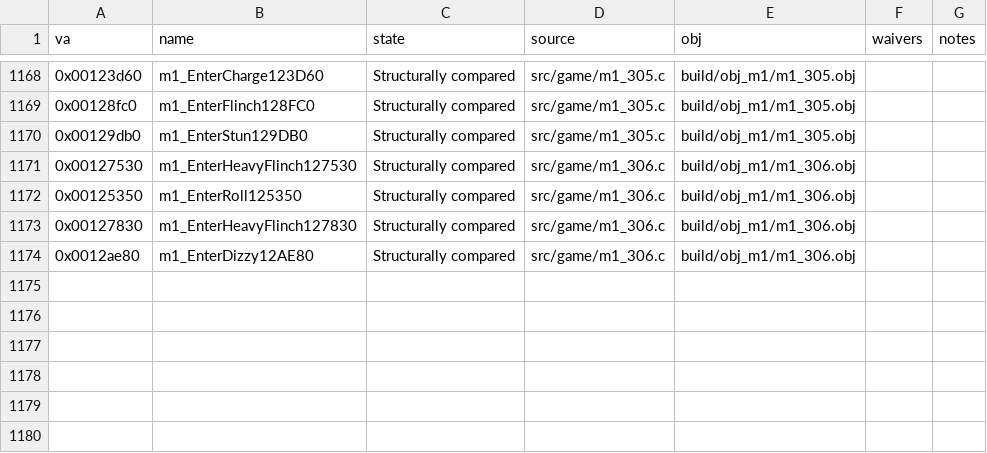
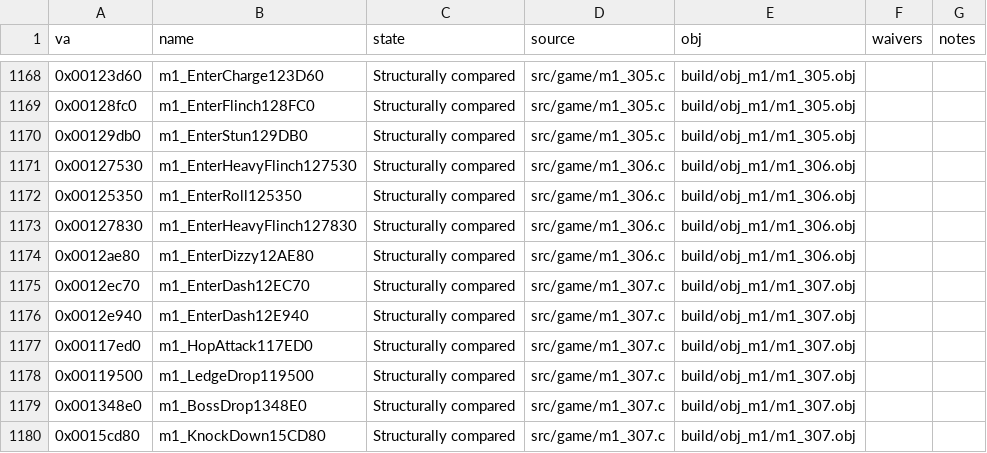
Before and after one commit to Pallypots/Project-Soul-Robber, a CSV file: config/function_states_m1.csv, drawn as a sheet; only a part is shown, gaps mark what is left out.

```diff
--- a/config/function_states_m1.csv
+++ b/config/function_states_m1.csv
@@ -1174 +1174,7 @@ va,name,state,source,obj,waivers,notes
 0x0012ae80,m1_EnterDizzy12AE80,Structurally compared,src/game/m1_306.c,build/obj_m1/m1_306.obj,,
+0x0012ec70,m1_EnterDash12EC70,Structurally compared,src/game/m1_307.c,build/obj_m1/m1_307.obj,,
+0x0012e940,m1_EnterDash12E940,Structurally compared,src/game/m1_307.c,build/obj_m1/m1_307.obj,,
+0x00117ed0,m1_HopAttack117ED0,Structurally compared,src/game/m1_307.c,build/obj_m1/m1_307.obj,,
+0x00119500,m1_LedgeDrop119500,Structurally compared,src/game/m1_307.c,build/obj_m1/m1_307.obj,,
+0x001348e0,m1_BossDrop1348E0,Structurally compared,src/game/m1_307.c,build/obj_m1/m1_307.obj,,
+0x0015cd80,m1_KnockDown15CD80,Structurally compared,src/game/m1_307.c,build/obj_m1/m1_307.obj,,
```
Also changed, not shown: config/symbols_m1.csv, 2 other files.
